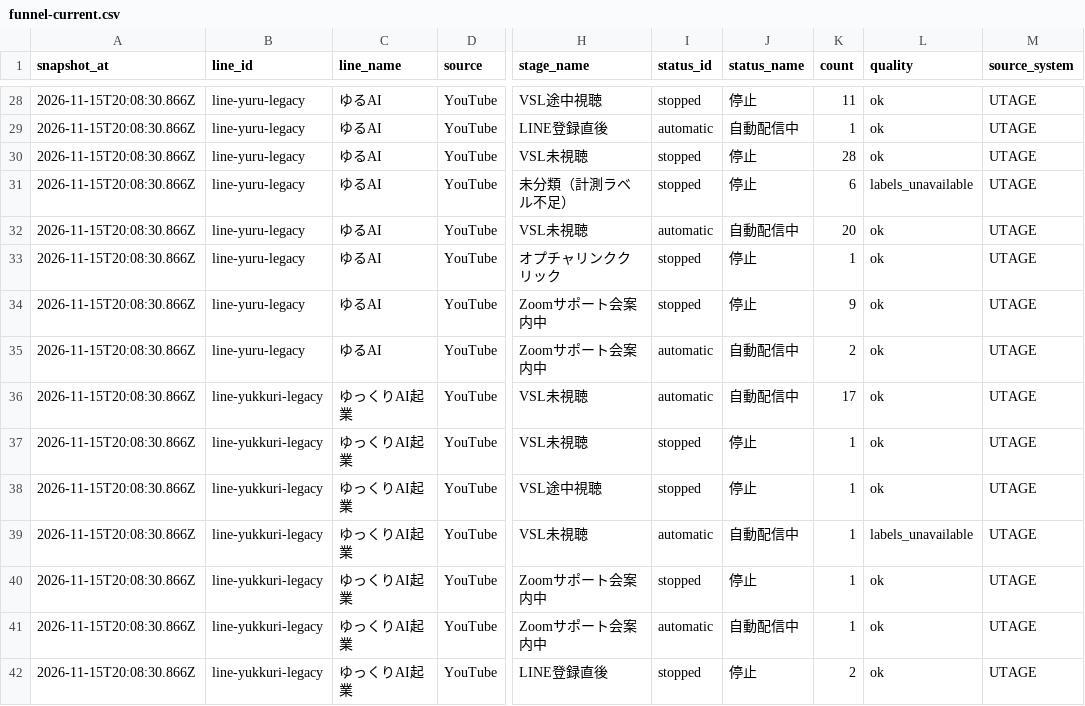
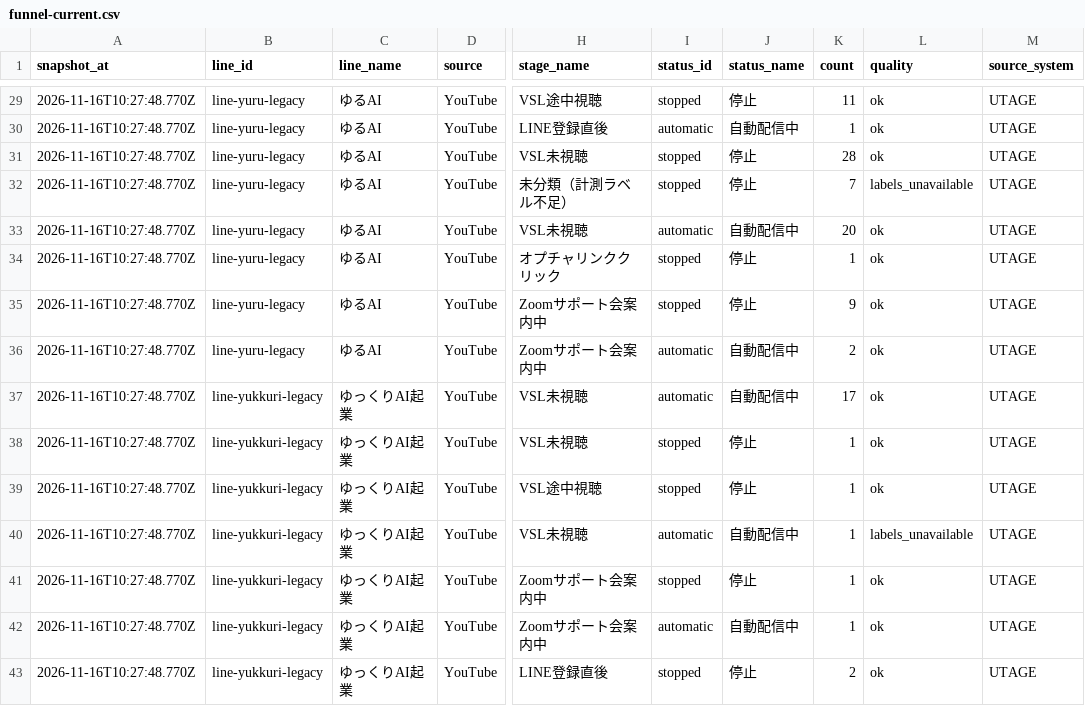
Before and after one commit to puuku0510/suya-youtube-line-dashboard, a CSV file: funnel-current.csv, drawn as a sheet; only a part is shown, gaps mark what is left out; addresses are those after the commit; the diff covers the shown part only; the diff names each change by its address in the sheet, - before the commit and + after, or states it on an @@ line.

```diff
--- a/funnel-current.csv
+++ b/funnel-current.csv
-A29:A43 (snapshot_at): 2026-11-15T20:08:30.866Z
+A29:A43 (snapshot_at): 2026-11-16T10:27:48.770Z
-K32 (count): 6
+K32 (count): 7
```
Also changed, not shown: 1 added row and 27 edited cells elsewhere in this file, funnel-cohort.csv, funnel-sync-health.csv, 1 other file.
